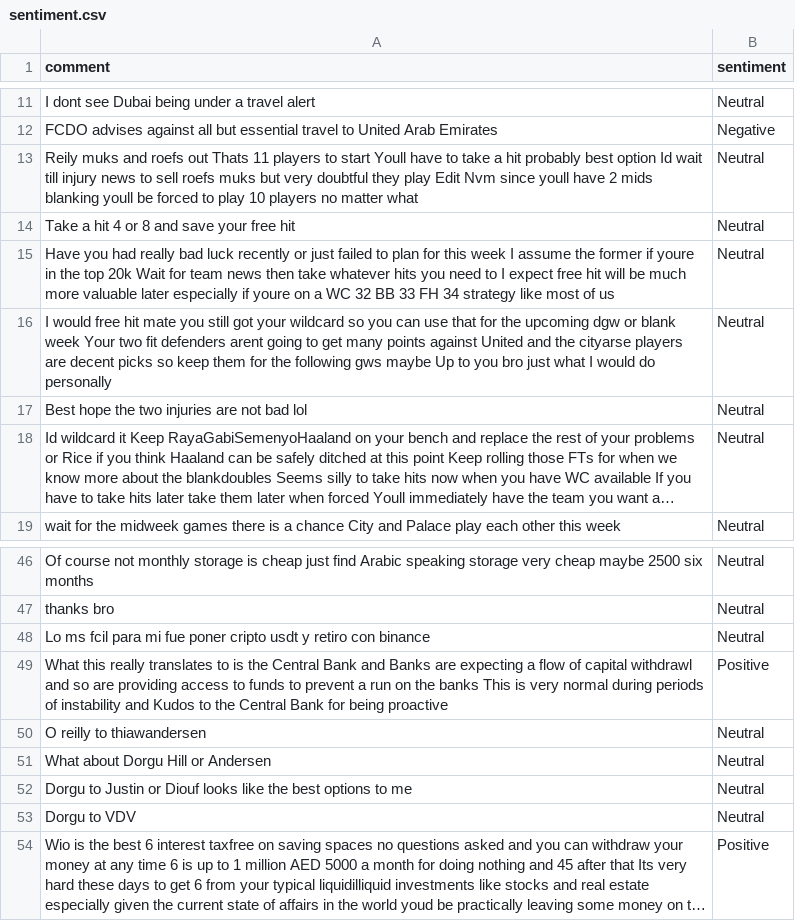
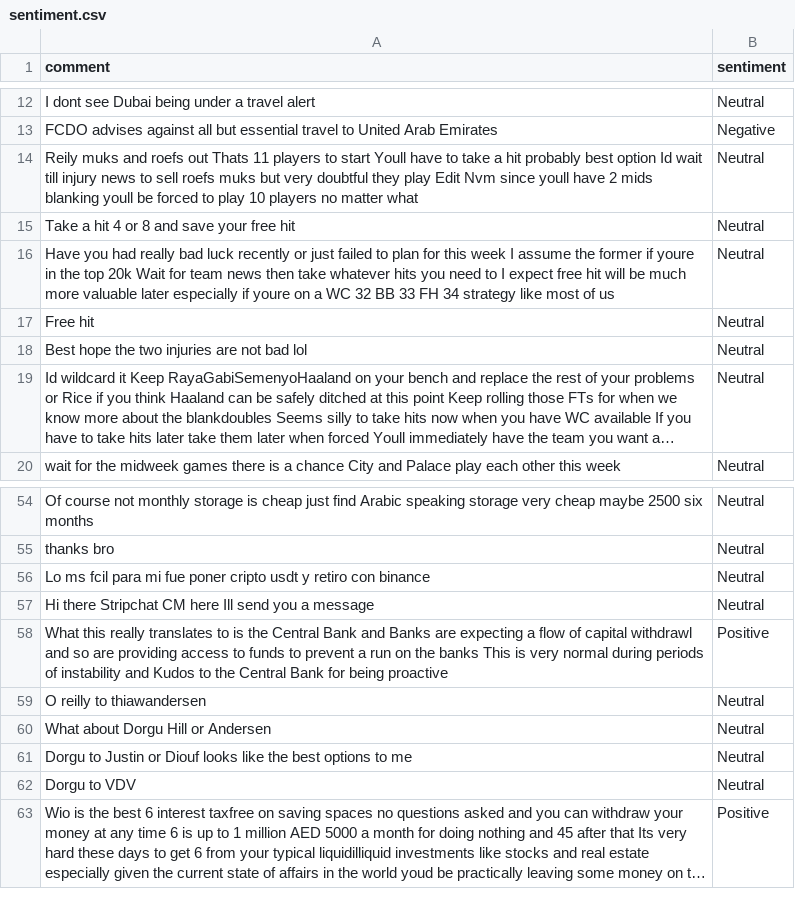
Before and after one commit to felixabraham670706/sentiment, a CSV file: sentiment.csv, drawn as a sheet; only a part is shown, gaps mark what is left out; long unchanged cells end in …; the diff covers the shown part only.

```diff
--- a/sentiment.csv
+++ b/sentiment.csv
@@ -15,3 +16,3 @@ Take a hit 4 or 8 and save your free hit,Neutral
 Have you had really bad luck recently or just failed to plan for this week I assume the former if youre in the top 20k Wait for team news then take whatever hits you need to I expect free hit will be much more valuable later especially if youre on a WC 32 BB 33 FH 34 strategy like most of us,Neutral
-I would free hit mate you still got your wildcard so you can use that for the upcoming dgw or blank week Your two fit defenders arent going to get many points against United and the cityarse players are decent picks so keep them for the following gws maybe Up to you bro just what I would do personally,Neutral
+Free hit,Neutral
 Best hope the two injuries are not bad lol,Neutral
@@ -48,2 +56,3 @@ thanks bro,Neutral
 Lo ms fcil para mi fue poner cripto usdt y retiro con binance,Neutral
+Hi there Stripchat CM here Ill send you a message,Neutral
 What this really translates to is the Central Bank and Banks are expecting a flow of capital withdrawl and so are providing access to funds to prevent a run on the banks This is very normal during periods of instability and Kudos to the Central Bank for being proactive,Positive
```
Also changed, not shown: 8 added rows and 1 edited cell elsewhere in this file.
